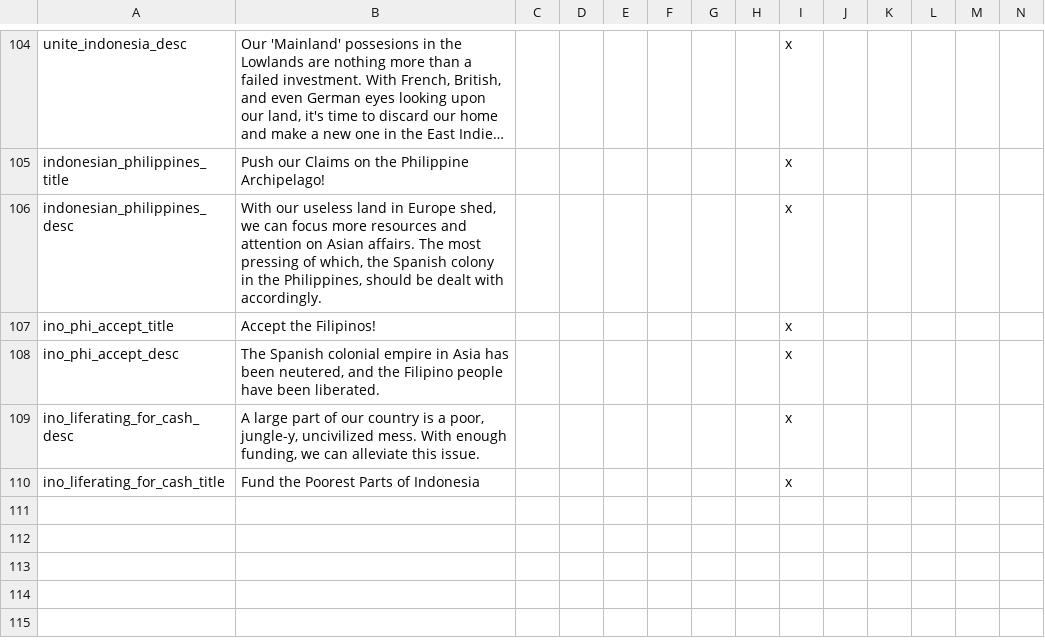
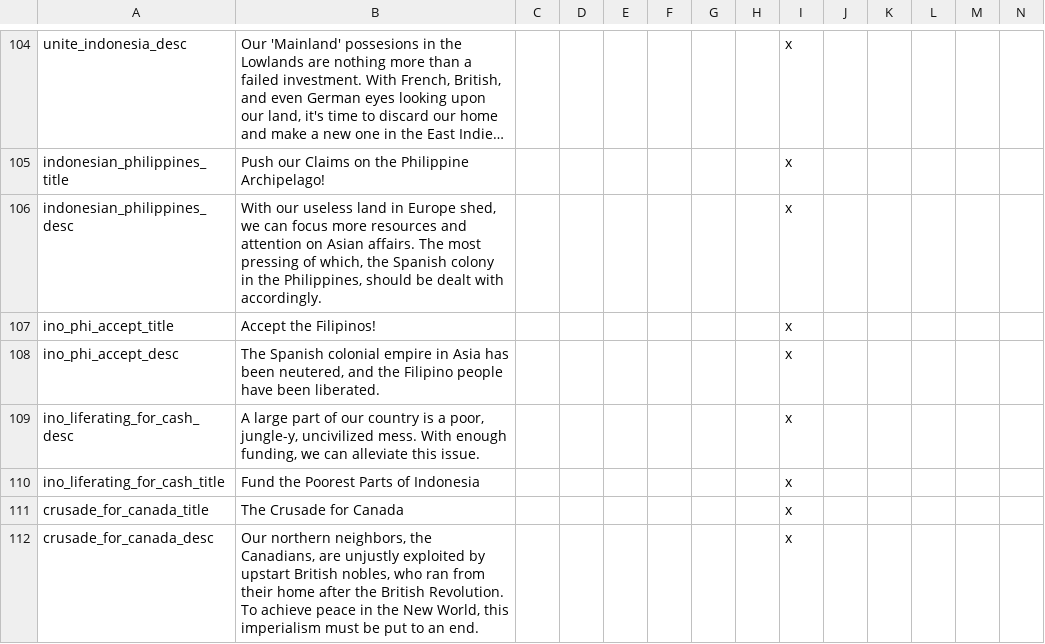
Before and after one commit to MaTi5893/Napoleon-s-Legacy-Remastered, a CSV file: Napoleon's Legacy_Remake/localisation/NL_remake_decisions.csv, drawn as a sheet; only a part is shown, gaps mark what is left out; long unchanged cells end in ….

Commit message:
france alt colors
USA can get anglocanadian accepted and cores on all of Canada
adapted PUIR danish decision for north german accepted to this mod
fixed Swedish Empire decision + made it give you Karelia as a core

```diff
--- a/Napoleon's Legacy_Remake/localisation/NL_remake_decisions.csv
+++ b/Napoleon's Legacy_Remake/localisation/NL_remake_decisions.csv
@@ -110 +110,3 @@ ino_liferating_for_cash_desc;A large part of our country is a poor, jungle-y, un
 ino_liferating_for_cash_title;Fund the Poorest Parts of Indonesia;;;;;;;x
+crusade_for_canada_title;The Crusade for Canada;;;;;;;x
+crusade_for_canada_desc;Our northern neighbors, the Canadians, are unjustly exploited by upstart British nobles, who ran from their home after the British Revolution. To achieve peace in the New World, this imperialism must be put to an end.;;;;;;;x
```
Also changed, not shown: Napoleon's Legacy_Remake/localisation/00_NL_remake_new_nations.csv, Napoleon's Legacy_Remake/localisation/0_cb_types.csv, 8 other files.
